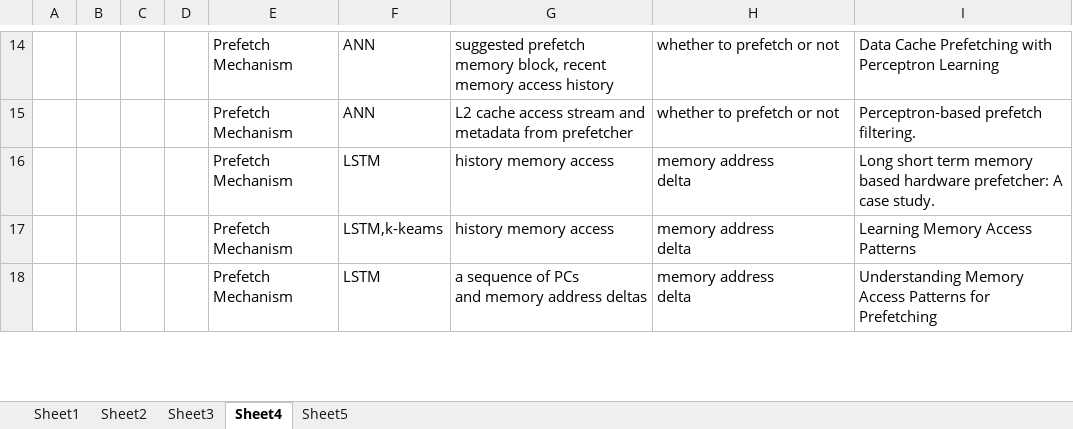
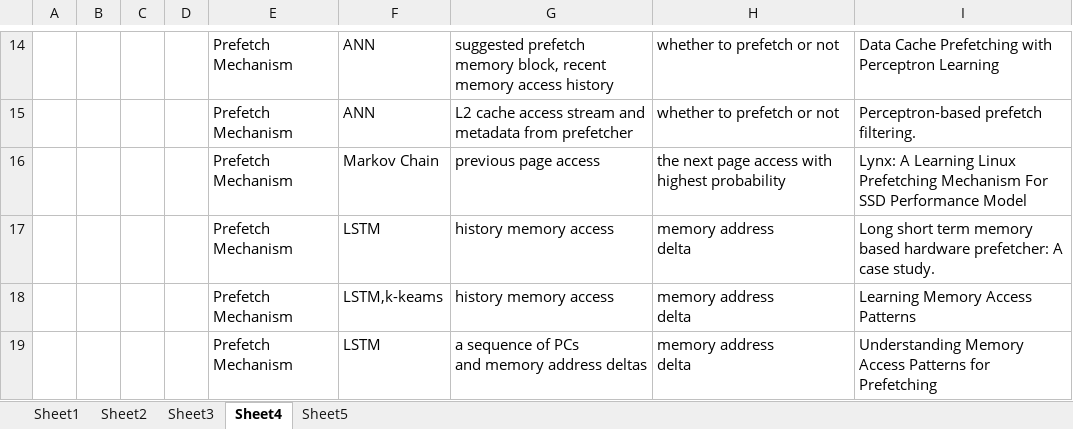
Before and after one commit to LiuYingying0104/AIOS, an Excel workbook: ML Apply in OS/summary (new version).xlsx, sheet Sheet4, drawn as a sheet; only a part is shown, gaps mark what is left out; values as stored, in another font and other column widths than the file's, no borders; the diff names each change by its address in the sheet, - before the commit and + after, or states it on an @@ line.

```diff
--- a/ML Apply in OS/summary (new version).xlsx (sheet Sheet4)
+++ b/ML Apply in OS/summary (new version).xlsx (sheet Sheet4)
+row 16:  |  |  |  | Prefetch Mechanism | Markov Chain | previous page access | the next page access with highest probability | Lynx: A Learning Linux Prefetching Mechanism For SSD Performance Model
```
Also changed, not shown: sheet Sheet1, sheet Sheet5.
